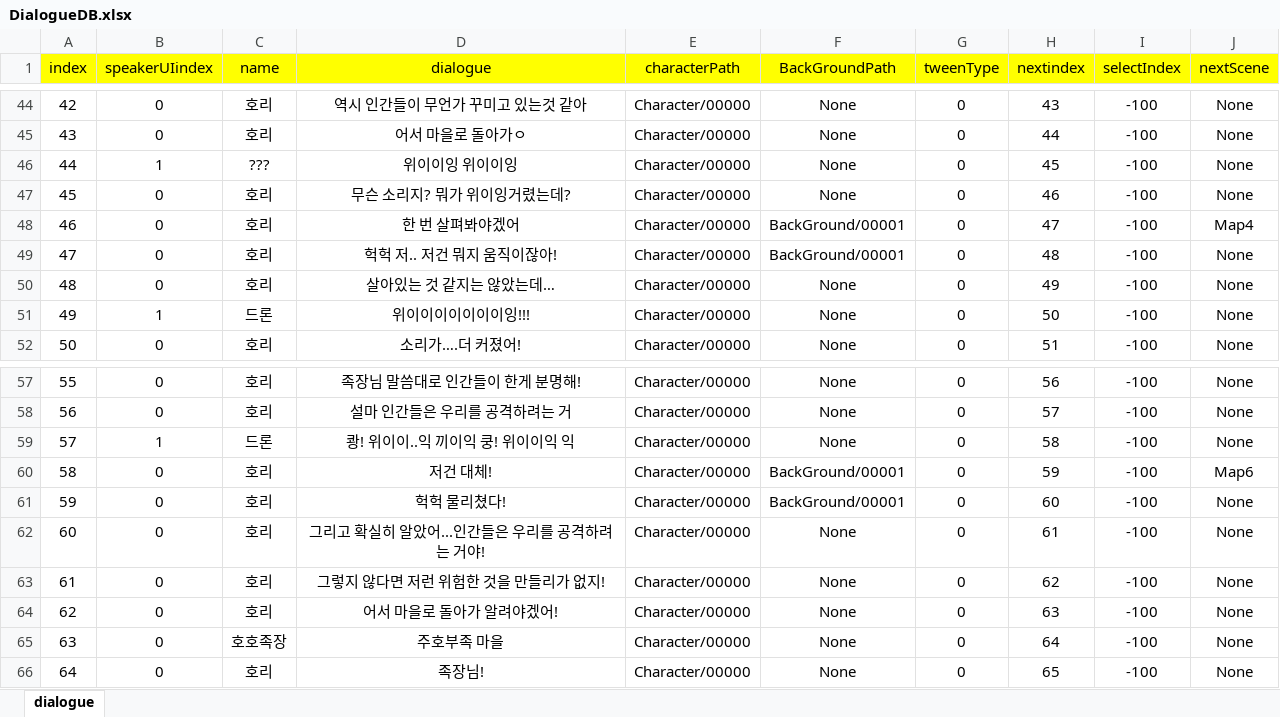
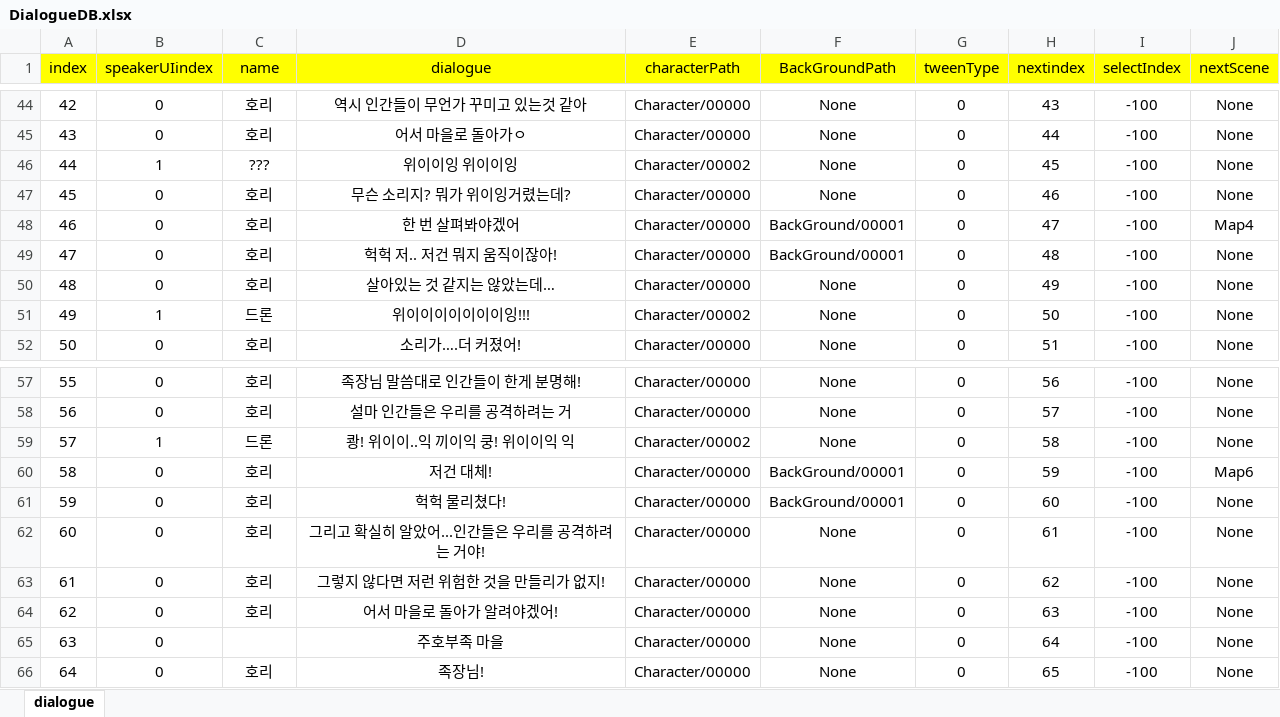
Before and after one commit to RyuHaJung/Team_C_UnityAlgorithm, an Excel workbook: Team_C_Algorithm_Project/Assets/Resources/ExcelDB/DialogueDB.xlsx, sheet dialogue, drawn as a sheet; only a part is shown, gaps mark what is left out; values as stored, in another font and other column widths than the file's, no borders; the diff names each change by its address in the sheet, - before the commit and + after, or states it on an @@ line.

```diff
--- a/Team_C_Algorithm_Project/Assets/Resources/ExcelDB/DialogueDB.xlsx (sheet dialogue)
+++ b/Team_C_Algorithm_Project/Assets/Resources/ExcelDB/DialogueDB.xlsx (sheet dialogue)
-E46 (characterPath): Character/00000
+E46 (characterPath): Character/00002
-E51 (characterPath): Character/00000
+E51 (characterPath): Character/00002
-E59 (characterPath): Character/00000
+E59 (characterPath): Character/00002
-C65 (name): 호호족장
+C65 (name): (empty)
```
Also changed, not shown: 14 other files.
